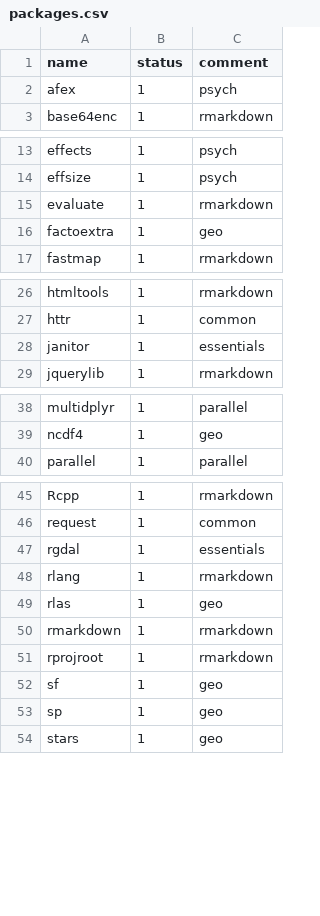
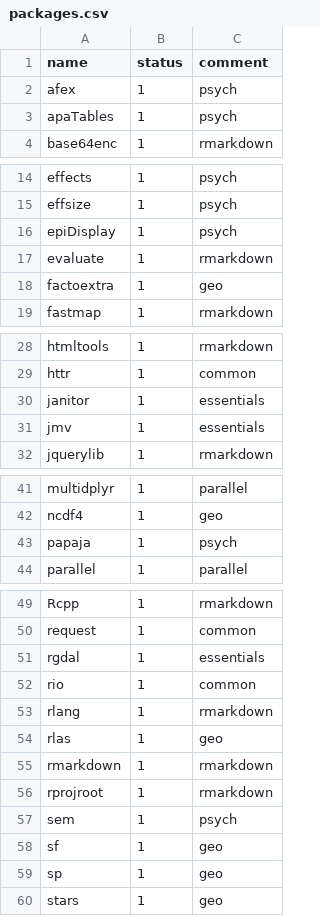
Before and after one commit to ukukas/downloadr, a CSV file: packages.csv, drawn as a sheet; only a part is shown, gaps mark what is left out.

Commit message:
add additional packages

```diff
--- a/packages.csv
+++ b/packages.csv
@@ -2,2 +2,3 @@ name,status,comment
 afex,1,psych
+apaTables,1,psych
 base64enc,1,rmarkdown
@@ -14,2 +15,3 @@ effects,1,psych
 effsize,1,psych
+epiDisplay,1,psych
 evaluate,1,rmarkdown
@@ -28,2 +30,3 @@ httr,1,common
 janitor,1,essentials
+jmv,1,essentials
 jquerylib,1,rmarkdown
@@ -39,2 +42,3 @@ multidplyr,1,parallel
 ncdf4,1,geo
+papaja,1,psych
 parallel,1,parallel
@@ -47,2 +51,3 @@ request,1,common
 rgdal,1,essentials
+rio,1,common
 rlang,1,rmarkdown
@@ -51,2 +56,3 @@ rmarkdown,1,rmarkdown
 rprojroot,1,rmarkdown
+sem,1,psych
 sf,1,geo
```
